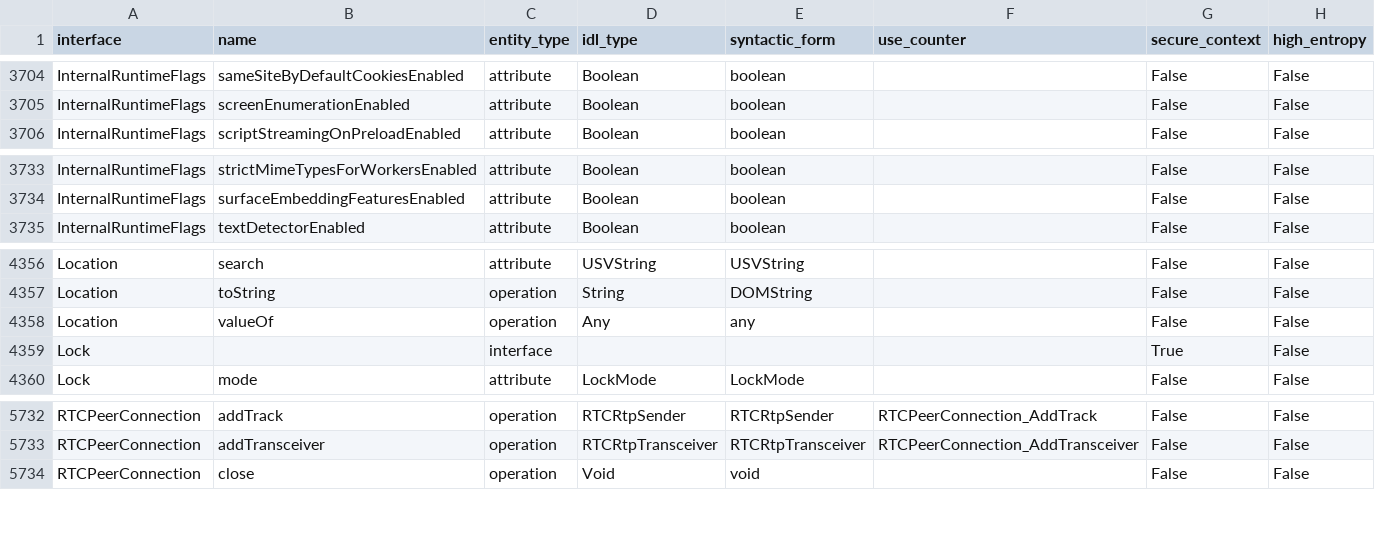
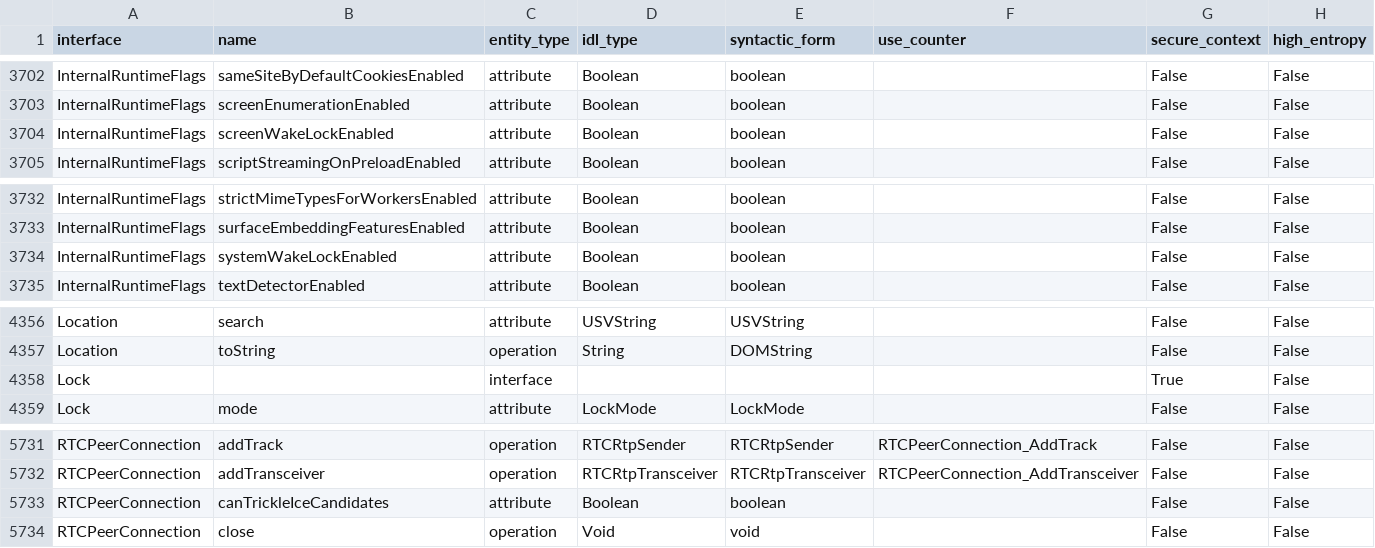
Before and after one commit to asankah/chromium-api-list, a CSV file: chromium_api_list.csv, drawn as a sheet; only a part is shown, gaps mark what is left out; the diff covers the shown part only.

```diff
--- a/chromium_api_list.csv
+++ b/chromium_api_list.csv
@@ -3705,2 +3703,3 @@ InternalRuntimeFlags,sameSiteByDefaultCookiesEnabled,attribute,Boolean,boolean,,
 InternalRuntimeFlags,screenEnumerationEnabled,attribute,Boolean,boolean,,False,False
+InternalRuntimeFlags,screenWakeLockEnabled,attribute,Boolean,boolean,,False,False
 InternalRuntimeFlags,scriptStreamingOnPreloadEnabled,attribute,Boolean,boolean,,False,False
@@ -3734,2 +3733,3 @@ InternalRuntimeFlags,strictMimeTypesForWorkersEnabled,attribute,Boolean,boolean,
 InternalRuntimeFlags,surfaceEmbeddingFeaturesEnabled,attribute,Boolean,boolean,,False,False
+InternalRuntimeFlags,systemWakeLockEnabled,attribute,Boolean,boolean,,False,False
 InternalRuntimeFlags,textDetectorEnabled,attribute,Boolean,boolean,,False,False
@@ -4357,3 +4357,2 @@ Location,search,attribute,USVString,USVString,,False,False
 Location,toString,operation,String,DOMString,,False,False
-Location,valueOf,operation,Any,any,,False,False
 Lock,,interface,,,,True,False
@@ -5733,2 +5732,3 @@ RTCPeerConnection,addTrack,operation,RTCRtpSender,RTCRtpSender,RTCPeerConnection
 RTCPeerConnection,addTransceiver,operation,RTCRtpTransceiver,RTCRtpTransceiver,RTCPeerConnection_AddTransceiver,False,False
+RTCPeerConnection,canTrickleIceCandidates,attribute,Boolean,boolean,,False,False
 RTCPeerConnection,close,operation,Void,void,,False,False
```
Also changed, not shown: 4 added rows and 16 removed rows elsewhere in this file.
